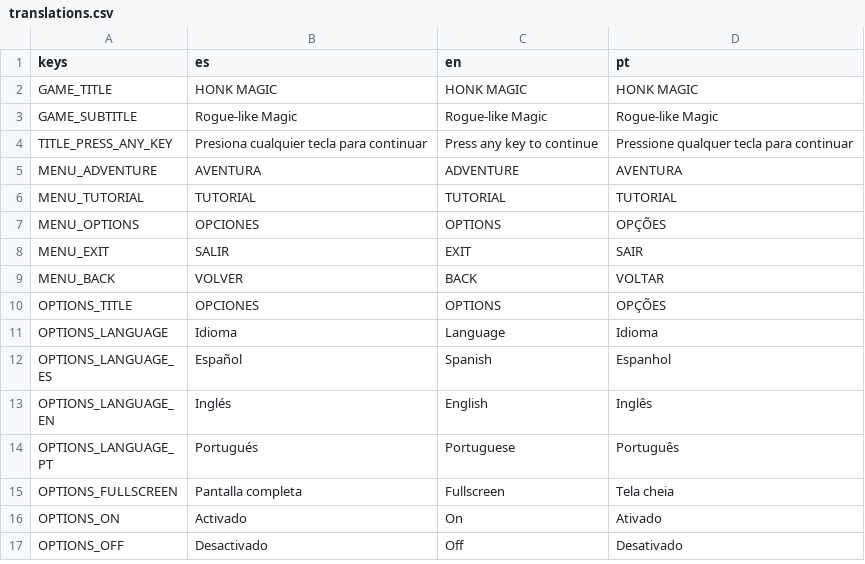
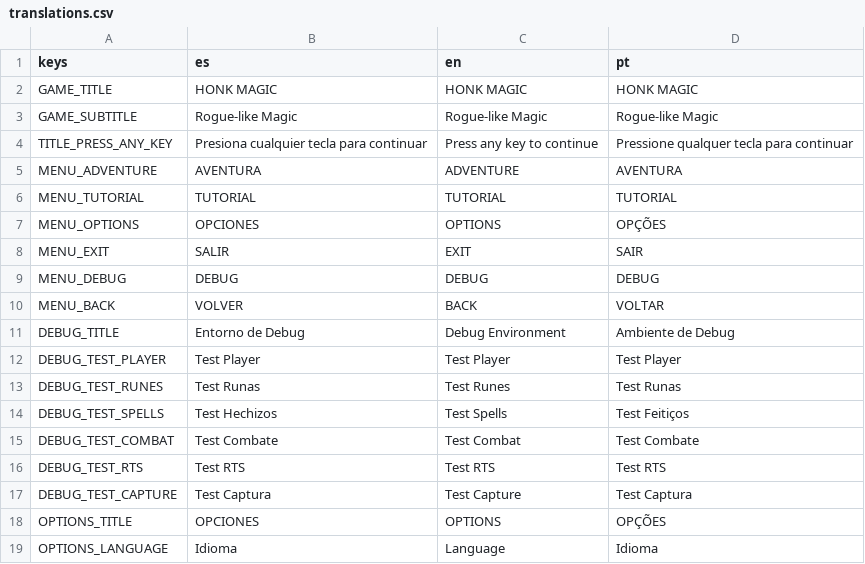
Before and after one commit to skapxd/honk-magic, a CSV file: resources/translations/translations.csv, drawn as a sheet; only a part is shown; the shorter side is filled out with more unchanged rows.

```diff
--- a/resources/translations/translations.csv
+++ b/resources/translations/translations.csv
@@ -8,3 +8,11 @@ MENU_OPTIONS,OPCIONES,OPTIONS,OPÇÕES
 MENU_EXIT,SALIR,EXIT,SAIR
+MENU_DEBUG,DEBUG,DEBUG,DEBUG
 MENU_BACK,VOLVER,BACK,VOLTAR
+DEBUG_TITLE,Entorno de Debug,Debug Environment,Ambiente de Debug
+DEBUG_TEST_PLAYER,Test Player,Test Player,Test Player
+DEBUG_TEST_RUNES,Test Runas,Test Runes,Test Runas
+DEBUG_TEST_SPELLS,Test Hechizos,Test Spells,Test Feitiços
+DEBUG_TEST_COMBAT,Test Combate,Test Combat,Test Combate
+DEBUG_TEST_RTS,Test RTS,Test RTS,Test RTS
+DEBUG_TEST_CAPTURE,Test Captura,Test Capture,Test Captura
 OPTIONS_TITLE,OPCIONES,OPTIONS,OPÇÕES
```
Also changed, not shown: 11 other files.
